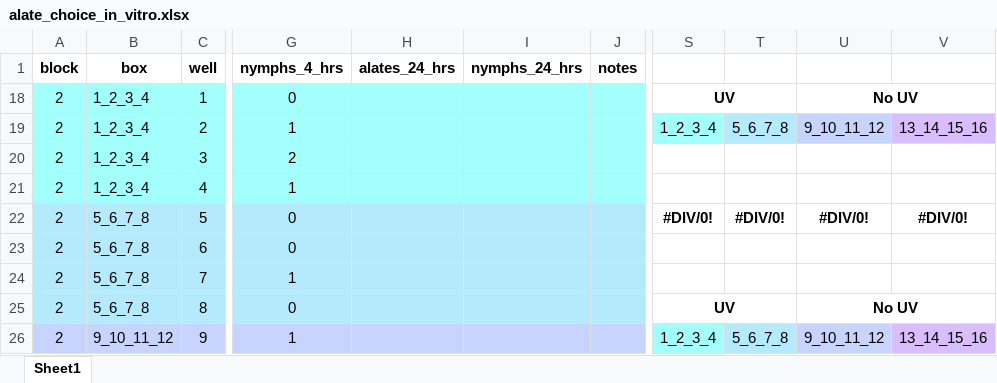
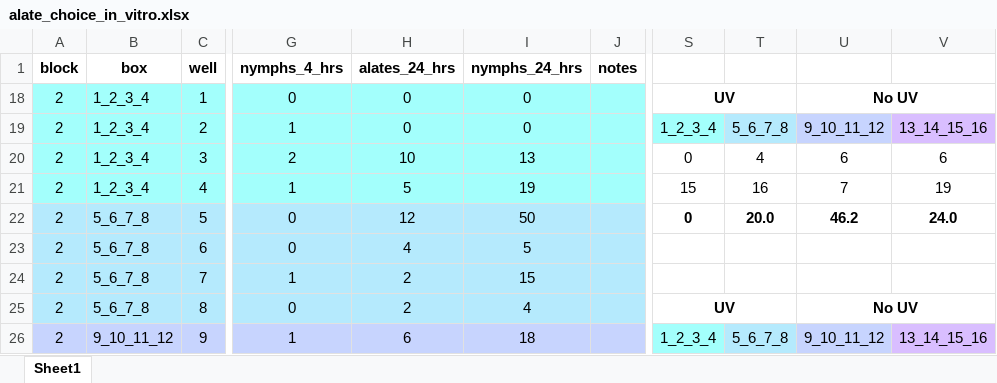
Before and after one commit to Hendry-Lab/in_vitro_aphid_choice_UV, an Excel workbook: data/alate_choice_in_vitro.xlsx, sheet Sheet1, drawn as a sheet; only a part is shown, gaps mark what is left out; values as stored, in another font and other column widths than the file's, no borders; the diff covers the shown part only; the diff names each change by its address in the sheet, - before the commit and + after, or states it on an @@ line.

Commit message:
Update alate_choice_in_vitro.xlsx

```diff
--- a/data/alate_choice_in_vitro.xlsx (sheet Sheet1)
+++ b/data/alate_choice_in_vitro.xlsx (sheet Sheet1)
-H18:H19 (alates_24_hrs): (empty)
+H18:H19 (alates_24_hrs): 0
-I18:I19 (nymphs_24_hrs): (empty)
+I18:I19 (nymphs_24_hrs): 0
-H20 (alates_24_hrs): (empty)
+H20 (alates_24_hrs): 10
-I20 (nymphs_24_hrs): (empty)
+I20 (nymphs_24_hrs): 13
-S20: (empty)
+S20: 0
-T20: (empty)
+T20: 4
-U20: (empty)
+U20: 6
-V20: (empty)
+V20: 6
-H21 (alates_24_hrs): (empty)
+H21 (alates_24_hrs): 5
-I21 (nymphs_24_hrs): (empty)
+I21 (nymphs_24_hrs): 19
-S21: (empty)
+S21: 15
-T21: (empty)
+T21: 16
-U21: (empty)
+U21: 7
-V21: (empty)
+V21: 19
-H22 (alates_24_hrs): (empty)
+H22 (alates_24_hrs): 12
-I22 (nymphs_24_hrs): (empty)
+I22 (nymphs_24_hrs): 50
-S22: #DIV/0!
+S22: 0
-T22: #DIV/0!
+T22: 20.0
-U22: #DIV/0!
+U22: 46.2
-V22: #DIV/0!
+V22: 24.0
-H23 (alates_24_hrs): (empty)
+H23 (alates_24_hrs): 4
-I23 (nymphs_24_hrs): (empty)
+I23 (nymphs_24_hrs): 5
-H24:H25 (alates_24_hrs): (empty)
+H24:H25 (alates_24_hrs): 2
-I24 (nymphs_24_hrs): (empty)
+I24 (nymphs_24_hrs): 15
-I25 (nymphs_24_hrs): (empty)
+I25 (nymphs_24_hrs): 4
-H26 (alates_24_hrs): (empty)
+H26 (alates_24_hrs): 6
-I26 (nymphs_24_hrs): (empty)
+I26 (nymphs_24_hrs): 18
```
Also changed, not shown: 26 edited cells elsewhere in this sheet.
